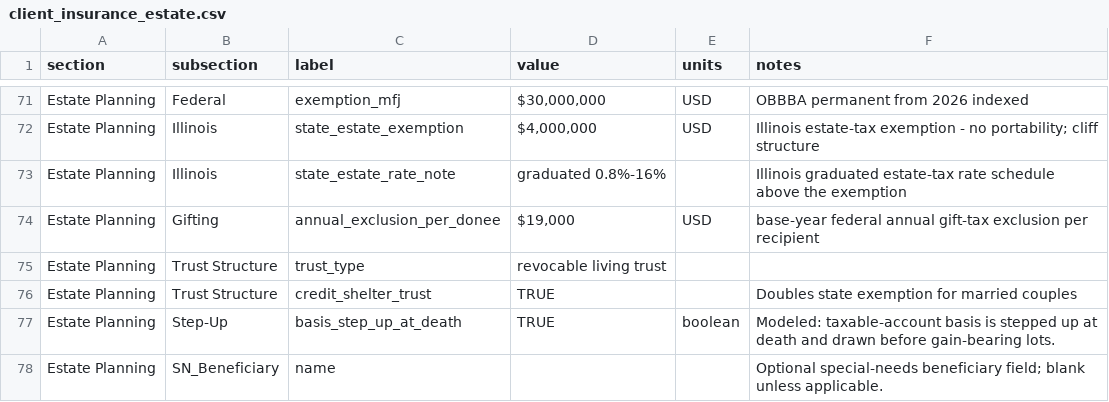
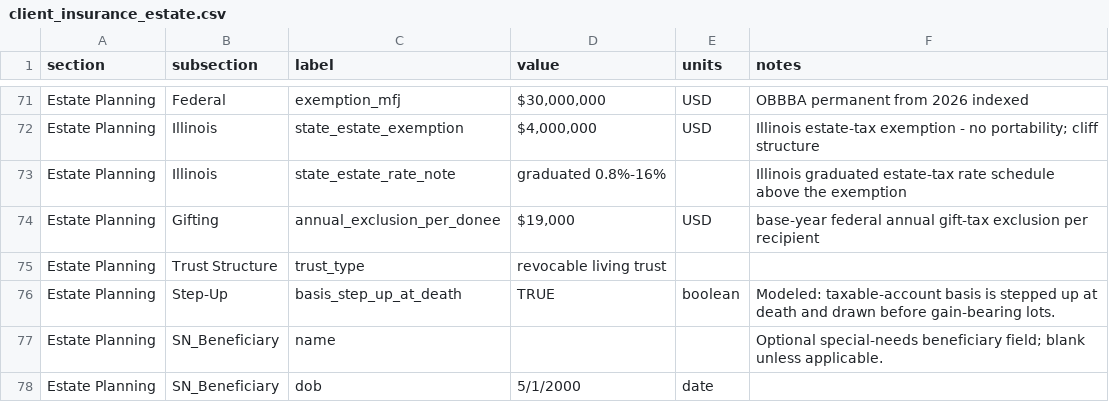
Before and after one commit to matthartzman/retirement_system, a CSV file: input/client_insurance_estate.csv, drawn as a sheet; only a part is shown, gaps mark what is left out; the shorter side is filled out with more unchanged rows; the diff names each change by its address in the sheet, - before the commit and + after, or states it on an @@ line.

```diff
--- a/input/client_insurance_estate.csv
+++ b/input/client_insurance_estate.csv
-row 76: Estate Planning | Trust Structure | credit_shelter_trust | TRUE |  | Doubles state exemption for married couples
```
Also changed, not shown: 9 other files.
